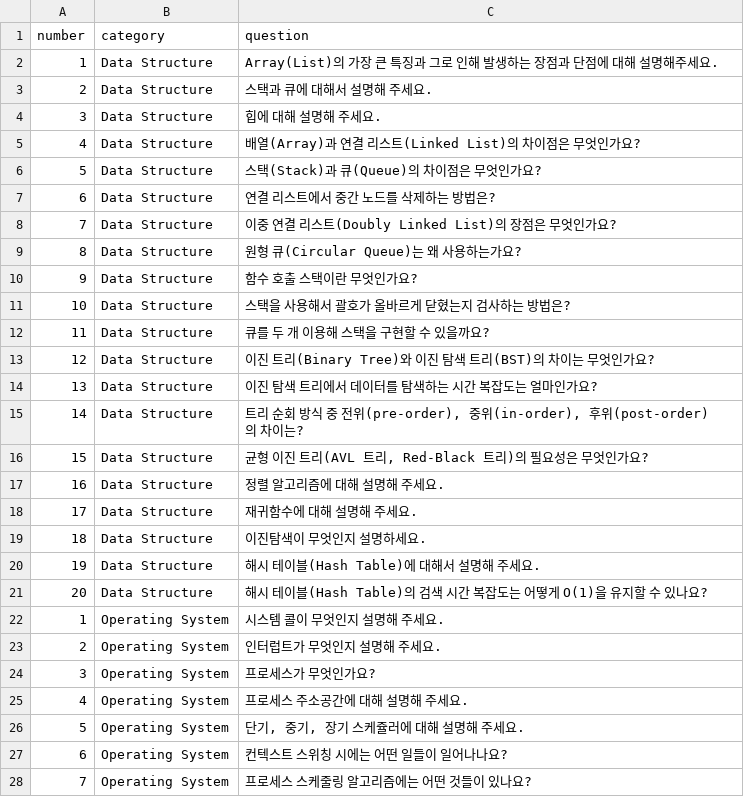
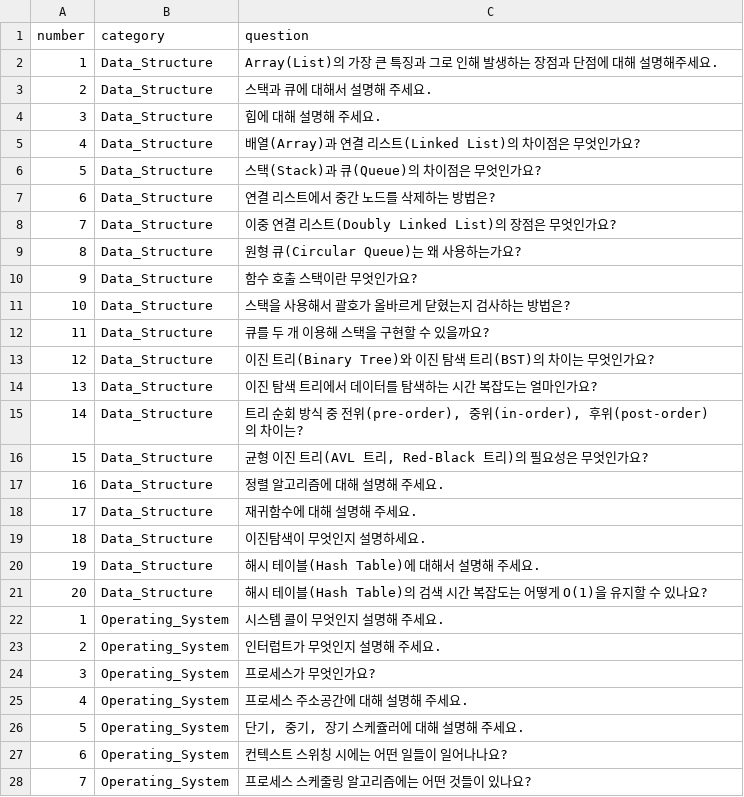
Before and after one commit to JunPyo0117/jungle-first-Project, a CSV file: question_list.csv, drawn as a sheet; only a part is shown; the diff covers the shown part only.

```diff
--- a/question_list.csv
+++ b/question_list.csv
@@ -1,28 +1,28 @@
 number,category,question
-1,Data Structure,Array(List)의 가장 큰 특징과 그로 인해 발생하는 장점과 단점에 대해 설명해주세요.
-2,Data Structure,스택과 큐에 대해서 설명해 주세요.
-3,Data Structure,힙에 대해 설명해 주세요.
-4,Data Structure,배열(Array)과 연결 리스트(Linked List)의 차이점은 무엇인가요?
-5,Data Structure,스택(Stack)과 큐(Queue)의 차이점은 무엇인가요?
-6,Data Structure,연결 리스트에서 중간 노드를 삭제하는 방법은?
-7,Data Structure,이중 연결 리스트(Doubly Linked List)의 장점은 무엇인가요?
-8,Data Structure,원형 큐(Circular Queue)는 왜 사용하는가요?
-9,Data Structure,함수 호출 스택이란 무엇인가요?
-10,Data Structure,스택을 사용해서 괄호가 올바르게 닫혔는지 검사하는 방법은?
-11,Data Structure,큐를 두 개 이용해 스택을 구현할 수 있을까요?
-12,Data Structure,이진 트리(Binary Tree)와 이진 탐색 트리(BST)의 차이는 무엇인가요?
-13,Data Structure,이진 탐색 트리에서 데이터를 탐색하는 시간 복잡도는 얼마인가요?
-14,Data Structure,"트리 순회 방식 중 전위(pre-order), 중위(in-order), 후위(post-order)의 차이는?"
-15,Data Structure,"균형 이진 트리(AVL 트리, Red-Black 트리)의 필요성은 무엇인가요?"
-16,Data Structure,정렬 알고리즘에 대해 설명해 주세요.
-17,Data Structure,재귀함수에 대해 설명해 주세요.
-18,Data Structure,이진탐색이 무엇인지 설명하세요.
-19,Data Structure,해시 테이블(Hash Table)에 대해서 설명해 주세요.
-20,Data Structure,해시 테이블(Hash Table)의 검색 시간 복잡도는 어떻게 O(1)을 유지할 수 있나요?
-1,Operating System,시스템 콜이 무엇인지 설명해 주세요.
-2,Operating System,인터럽트가 무엇인지 설명해 주세요.
-3,Operating System,프로세스가 무엇인가요?
-4,Operating System,프로세스 주소공간에 대해 설명해 주세요.
-5,Operating System,"단기, 중기, 장기 스케쥴러에 대해 설명해 주세요."
-6,Operating System,컨텍스트 스위칭 시에는 어떤 일들이 일어나나요?
-7,Operating System,프로세스 스케줄링 알고리즘에는 어떤 것들이 있나요?
+1,Data_Structure,Array(List)의 가장 큰 특징과 그로 인해 발생하는 장점과 단점에 대해 설명해주세요.
+2,Data_Structure,스택과 큐에 대해서 설명해 주세요.
+3,Data_Structure,힙에 대해 설명해 주세요.
+4,Data_Structure,배열(Array)과 연결 리스트(Linked List)의 차이점은 무엇인가요?
+5,Data_Structure,스택(Stack)과 큐(Queue)의 차이점은 무엇인가요?
+6,Data_Structure,연결 리스트에서 중간 노드를 삭제하는 방법은?
+7,Data_Structure,이중 연결 리스트(Doubly Linked List)의 장점은 무엇인가요?
+8,Data_Structure,원형 큐(Circular Queue)는 왜 사용하는가요?
+9,Data_Structure,함수 호출 스택이란 무엇인가요?
+10,Data_Structure,스택을 사용해서 괄호가 올바르게 닫혔는지 검사하는 방법은?
+11,Data_Structure,큐를 두 개 이용해 스택을 구현할 수 있을까요?
+12,Data_Structure,이진 트리(Binary Tree)와 이진 탐색 트리(BST)의 차이는 무엇인가요?
+13,Data_Structure,이진 탐색 트리에서 데이터를 탐색하는 시간 복잡도는 얼마인가요?
+14,Data_Structure,"트리 순회 방식 중 전위(pre-order), 중위(in-order), 후위(post-order)의 차이는?"
+15,Data_Structure,"균형 이진 트리(AVL 트리, Red-Black 트리)의 필요성은 무엇인가요?"
+16,Data_Structure,정렬 알고리즘에 대해 설명해 주세요.
+17,Data_Structure,재귀함수에 대해 설명해 주세요.
+18,Data_Structure,이진탐색이 무엇인지 설명하세요.
+19,Data_Structure,해시 테이블(Hash Table)에 대해서 설명해 주세요.
+20,Data_Structure,해시 테이블(Hash Table)의 검색 시간 복잡도는 어떻게 O(1)을 유지할 수 있나요?
+1,Operating_System,시스템 콜이 무엇인지 설명해 주세요.
+2,Operating_System,인터럽트가 무엇인지 설명해 주세요.
+3,Operating_System,프로세스가 무엇인가요?
+4,Operating_System,프로세스 주소공간에 대해 설명해 주세요.
+5,Operating_System,"단기, 중기, 장기 스케쥴러에 대해 설명해 주세요."
+6,Operating_System,컨텍스트 스위칭 시에는 어떤 일들이 일어나나요?
+7,Operating_System,프로세스 스케줄링 알고리즘에는 어떤 것들이 있나요?
```
Also changed, not shown: 13 edited cells elsewhere in this file, 2 other files.
